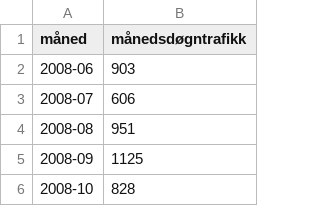
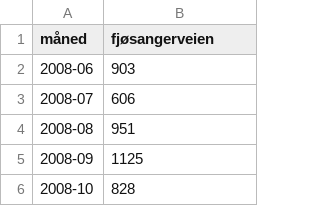
Before and after one commit to elzapp/sykkelstats, a CSV file: svv-tellepunkt/fjosangerveien.csv, drawn as a sheet; only a part is shown.

```diff
--- a/svv-tellepunkt/fjosangerveien.csv
+++ b/svv-tellepunkt/fjosangerveien.csv
@@ -1,2 +1,2 @@
-måned,månedsdøgntrafikk
+måned,fjøsangerveien
 2008-06,903
```
Also changed, not shown: svv-tellepunkt/aasaneveien.csv, svv-tellepunkt/floenstien.csv, 3 other files.
